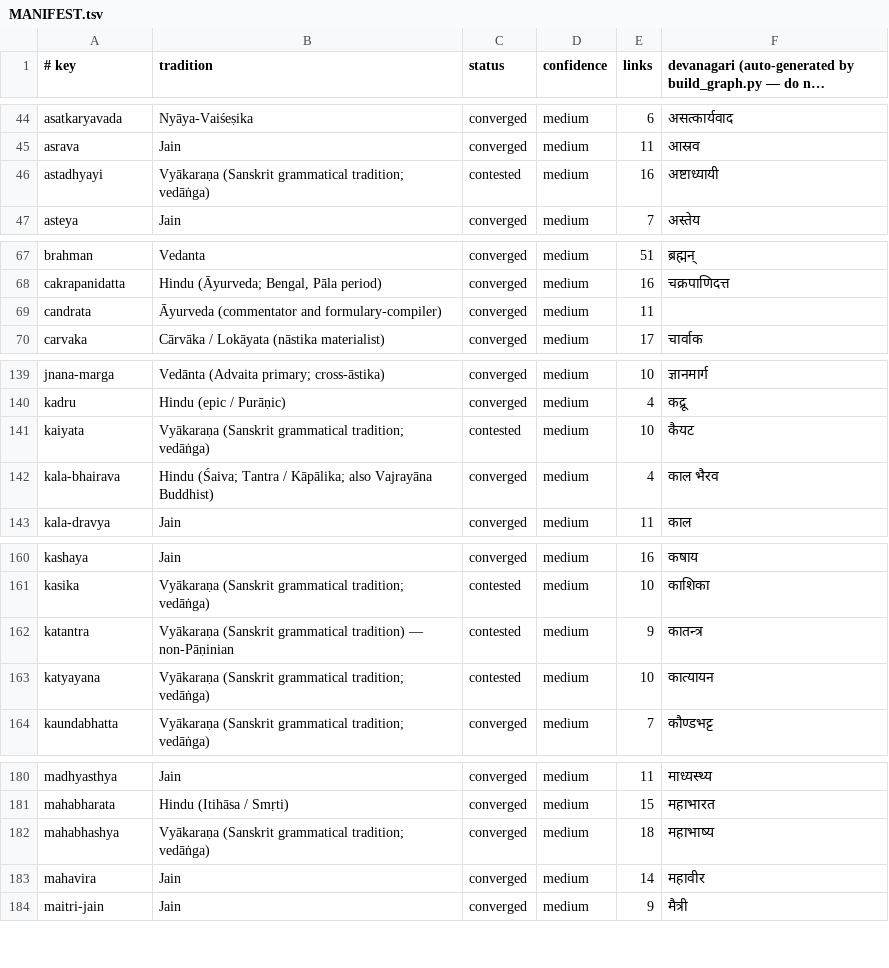
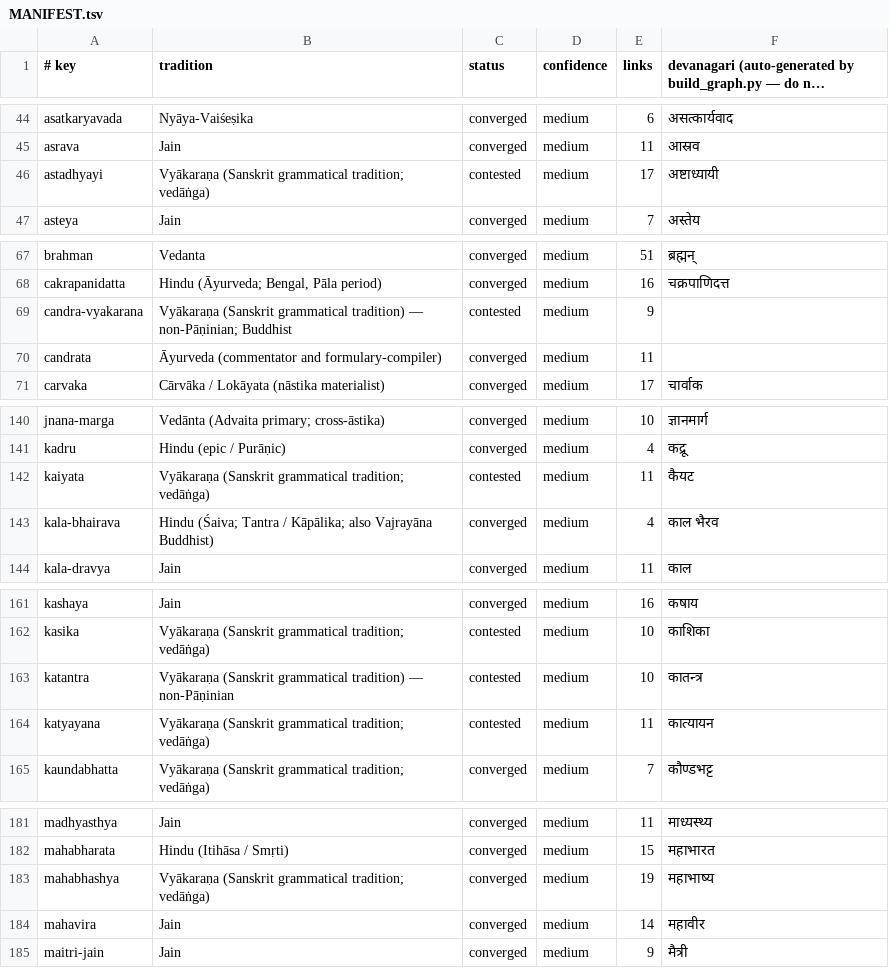
Before and after one commit to bhomikj427-png/jainism, a TSV file: MANIFEST.tsv, drawn as a sheet; only a part is shown, gaps mark what is left out; long unchanged cells end in …; the diff covers the shown part only.

```diff
--- a/MANIFEST.tsv
+++ b/MANIFEST.tsv
@@ -45,3 +45,3 @@ asatkaryavada	Nyāya-Vaiśeṣika	converged	medium	6	असत्कार्य
 asrava	Jain	converged	medium	11	आस्रव
-astadhyayi	Vyākaraṇa (Sanskrit grammatical tradition; vedāṅga)	contested	medium	16	अष्टाध्यायी
+astadhyayi	Vyākaraṇa (Sanskrit grammatical tradition; vedāṅga)	contested	medium	17	अष्टाध्यायी
 asteya	Jain	converged	medium	7	अस्तेय
@@ -68,2 +68,3 @@ brahman	Vedanta	converged	medium	51	ब्रह्मन्
 cakrapanidatta	Hindu (Āyurveda; Bengal, Pāla period)	converged	medium	16	चक्रपाणिदत्त
+candra-vyakarana	Vyākaraṇa (Sanskrit grammatical tradition) — non-Pāṇinian; Buddhist	contested	medium	9	
 candrata	Āyurveda (commentator and formulary-compiler)	converged	medium	11	
@@ -140,3 +141,3 @@ jnana-marga	Vedānta (Advaita primary; cross-āstika)	converged	medium	10	ज्
 kadru	Hindu (epic / Purāṇic)	converged	medium	4	कद्रू
-kaiyata	Vyākaraṇa (Sanskrit grammatical tradition; vedāṅga)	contested	medium	10	कैयट
+kaiyata	Vyākaraṇa (Sanskrit grammatical tradition; vedāṅga)	contested	medium	11	कैयट
 kala-bhairava	Hindu (Śaiva; Tantra / Kāpālika; also Vajrayāna Buddhist)	converged	medium	4	काल भैरव
@@ -161,4 +162,4 @@ kashaya	Jain	converged	medium	16	कषाय
 kasika	Vyākaraṇa (Sanskrit grammatical tradition; vedāṅga)	contested	medium	10	काशिका
-katantra	Vyākaraṇa (Sanskrit grammatical tradition) — non-Pāṇinian	contested	medium	9	कातन्त्र
-katyayana	Vyākaraṇa (Sanskrit grammatical tradition; vedāṅga)	contested	medium	10	कात्यायन
+katantra	Vyākaraṇa (Sanskrit grammatical tradition) — non-Pāṇinian	contested	medium	10	कातन्त्र
+katyayana	Vyākaraṇa (Sanskrit grammatical tradition; vedāṅga)	contested	medium	11	कात्यायन
 kaundabhatta	Vyākaraṇa (Sanskrit grammatical tradition; vedāṅga)	converged	medium	7	कौण्डभट्ट
@@ -181,3 +182,3 @@ madhyasthya	Jain	converged	medium	11	माध्यस्थ्य
 mahabharata	Hindu (Itihāsa / Smṛti)	converged	medium	15	महाभारत
-mahabhashya	Vyākaraṇa (Sanskrit grammatical tradition; vedāṅga)	converged	medium	18	महाभाष्य
+mahabhashya	Vyākaraṇa (Sanskrit grammatical tradition; vedāṅga)	converged	medium	19	महाभाष्य
 mahavira	Jain	converged	medium	14	महावीर
```
Also changed, not shown: 2 edited cells elsewhere in this file, 6 other files.
